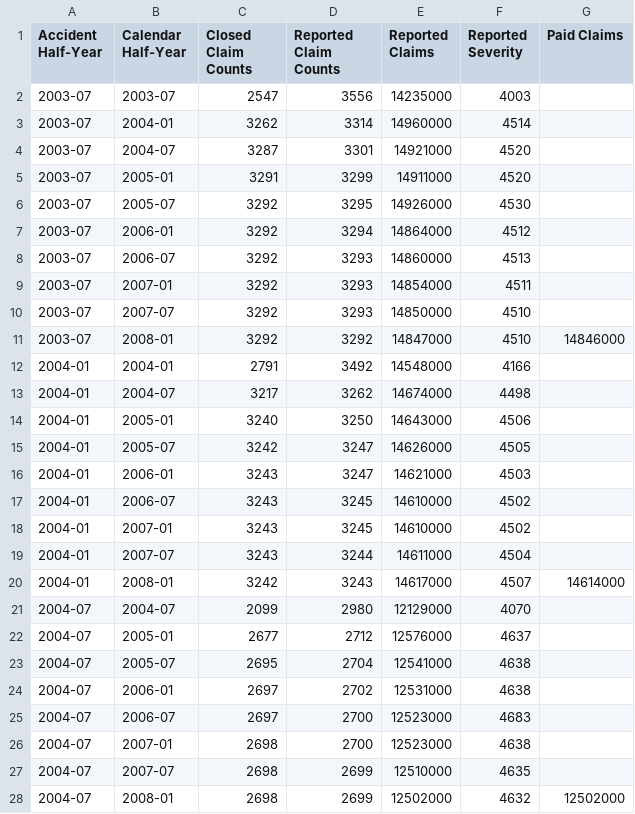
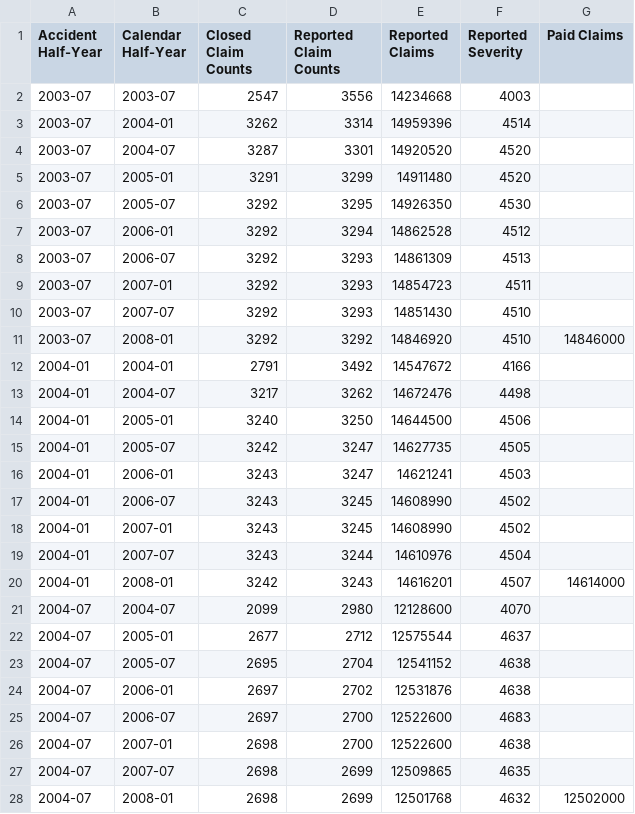
Before and after one commit to casact/chainladder-python, a CSV file: chainladder/utils/data/friedland_auto_freq_sev.csv, drawn as a sheet; only a part is shown; the diff covers the shown part only.

```diff
--- a/chainladder/utils/data/friedland_auto_freq_sev.csv
+++ b/chainladder/utils/data/friedland_auto_freq_sev.csv
@@ -1,28 +1,28 @@
 Accident Half-Year,Calendar Half-Year,Closed Claim Counts,Reported Claim Counts,Reported Claims,Reported Severity,Paid Claims
-2003-07,2003-07,2547,3556,14235000,4003,
-2003-07,2004-01,3262,3314,14960000,4514,
-2003-07,2004-07,3287,3301,14921000,4520,
-2003-07,2005-01,3291,3299,14911000,4520,
-2003-07,2005-07,3292,3295,14926000,4530,
-2003-07,2006-01,3292,3294,14864000,4512,
-2003-07,2006-07,3292,3293,14860000,4513,
-2003-07,2007-01,3292,3293,14854000,4511,
-2003-07,2007-07,3292,3293,14850000,4510,
-2003-07,2008-01,3292,3292,14847000,4510,14846000
-2004-01,2004-01,2791,3492,14548000,4166,
-2004-01,2004-07,3217,3262,14674000,4498,
-2004-01,2005-01,3240,3250,14643000,4506,
-2004-01,2005-07,3242,3247,14626000,4505,
-2004-01,2006-01,3243,3247,14621000,4503,
-2004-01,2006-07,3243,3245,14610000,4502,
-2004-01,2007-01,3243,3245,14610000,4502,
-2004-01,2007-07,3243,3244,14611000,4504,
-2004-01,2008-01,3242,3243,14617000,4507,14614000
-2004-07,2004-07,2099,2980,12129000,4070,
-2004-07,2005-01,2677,2712,12576000,4637,
-2004-07,2005-07,2695,2704,12541000,4638,
-2004-07,2006-01,2697,2702,12531000,4638,
-2004-07,2006-07,2697,2700,12523000,4683,
-2004-07,2007-01,2698,2700,12523000,4638,
-2004-07,2007-07,2698,2699,12510000,4635,
-2004-07,2008-01,2698,2699,12502000,4632,12502000
+2003-07,2003-07,2547,3556,14234668,4003,
+2003-07,2004-01,3262,3314,14959396,4514,
+2003-07,2004-07,3287,3301,14920520,4520,
+2003-07,2005-01,3291,3299,14911480,4520,
+2003-07,2005-07,3292,3295,14926350,4530,
+2003-07,2006-01,3292,3294,14862528,4512,
+2003-07,2006-07,3292,3293,14861309,4513,
+2003-07,2007-01,3292,3293,14854723,4511,
+2003-07,2007-07,3292,3293,14851430,4510,
+2003-07,2008-01,3292,3292,14846920,4510,14846000
+2004-01,2004-01,2791,3492,14547672,4166,
+2004-01,2004-07,3217,3262,14672476,4498,
+2004-01,2005-01,3240,3250,14644500,4506,
+2004-01,2005-07,3242,3247,14627735,4505,
+2004-01,2006-01,3243,3247,14621241,4503,
+2004-01,2006-07,3243,3245,14608990,4502,
+2004-01,2007-01,3243,3245,14608990,4502,
+2004-01,2007-07,3243,3244,14610976,4504,
+2004-01,2008-01,3242,3243,14616201,4507,14614000
+2004-07,2004-07,2099,2980,12128600,4070,
+2004-07,2005-01,2677,2712,12575544,4637,
+2004-07,2005-07,2695,2704,12541152,4638,
+2004-07,2006-01,2697,2702,12531876,4638,
+2004-07,2006-07,2697,2700,12522600,4683,
+2004-07,2007-01,2698,2700,12522600,4638,
+2004-07,2007-07,2698,2699,12509865,4635,
+2004-07,2008-01,2698,2699,12501768,4632,12502000
```
Also changed, not shown: 28 edited cells elsewhere in this file, chainladder/utils/data/friedland_xyz_auto_bi.csv, 9 other files.
